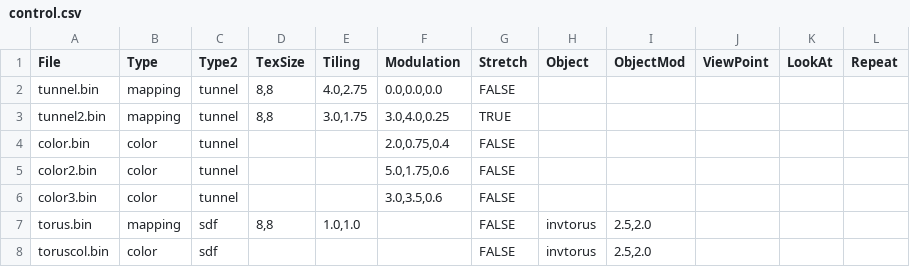
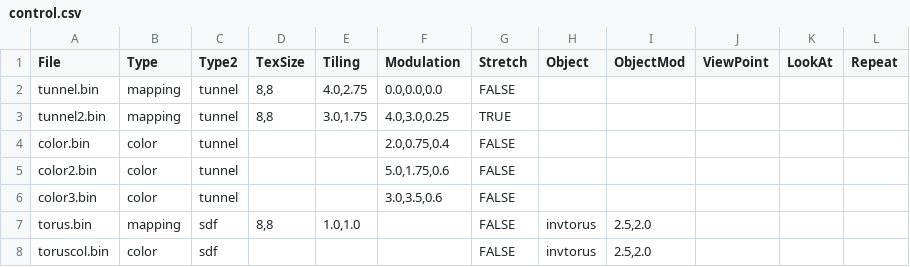
Before and after one commit to gimulnautti/tunneltablecalc, a CSV file: control.csv, drawn as a sheet.

Commit message:
unify modulation parameter order

```diff
--- a/control.csv
+++ b/control.csv
@@ -2,3 +2,3 @@ File,Type,Type2,TexSize,Tiling,Modulation,Stretch,Object,ObjectMod,ViewPoint,Loo
 tunnel.bin,mapping,tunnel,"8,8","4.0,2.75","0.0,0.0,0.0",FALSE,,,,,
-tunnel2.bin,mapping,tunnel,"8,8","3.0,1.75","3.0,4.0,0.25",TRUE,,,,,
+tunnel2.bin,mapping,tunnel,"8,8","3.0,1.75","4.0,3.0,0.25",TRUE,,,,,
 color.bin,color,tunnel,,,"2.0,0.75,0.4",FALSE,,,,,
```
Also changed, not shown: 1 other file.
